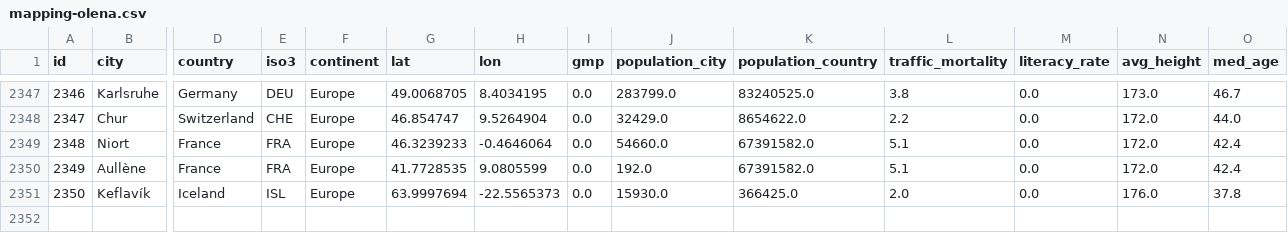
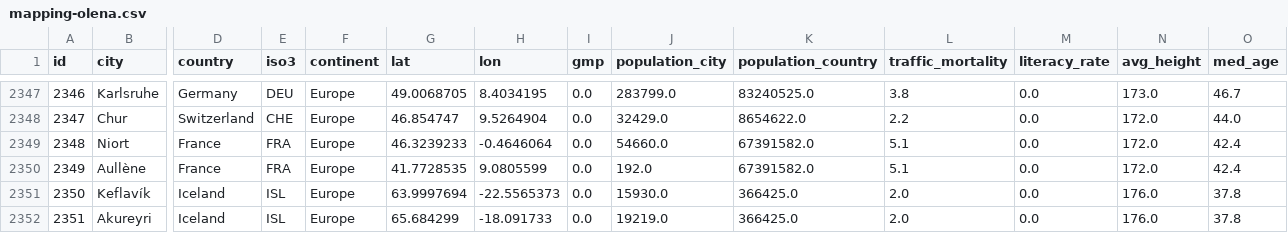
Before and after one commit to Shaadalam9/pedestrians-in-youtube, a CSV file: mapping-olena.csv, drawn as a sheet; only a part is shown, gaps mark what is left out; rows hold the shown columns only; the diff names each change by its address in the sheet, - before the commit and + after, or states it on an @@ line.

Commit message:
Update mapping-olena.csv

```diff
--- a/mapping-olena.csv
+++ b/mapping-olena.csv
+row 2352: 2351 | Akureyri | Iceland | ISL | Europe | 65.684299 | -18.091733 | 0.0 | 19219.0 | 366425.0 | 2.0 | 0.0 | 176.0 | 37.8
```
